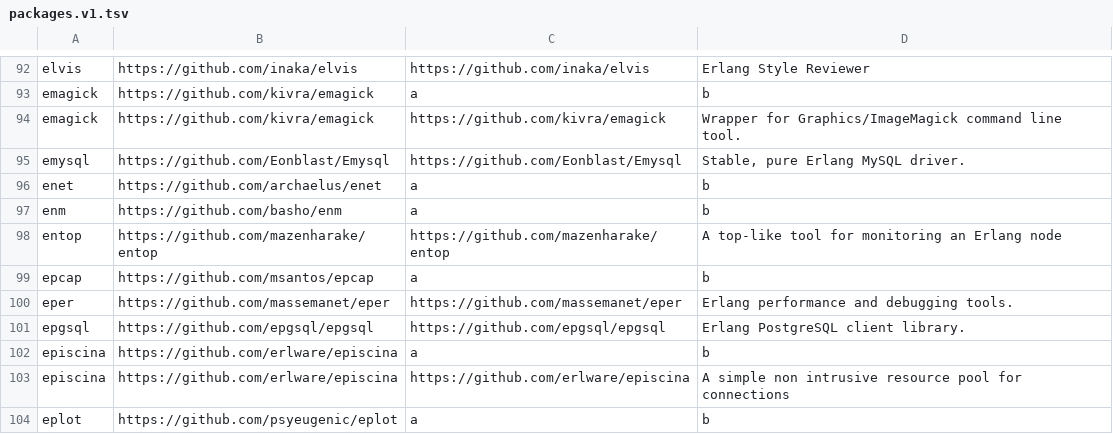
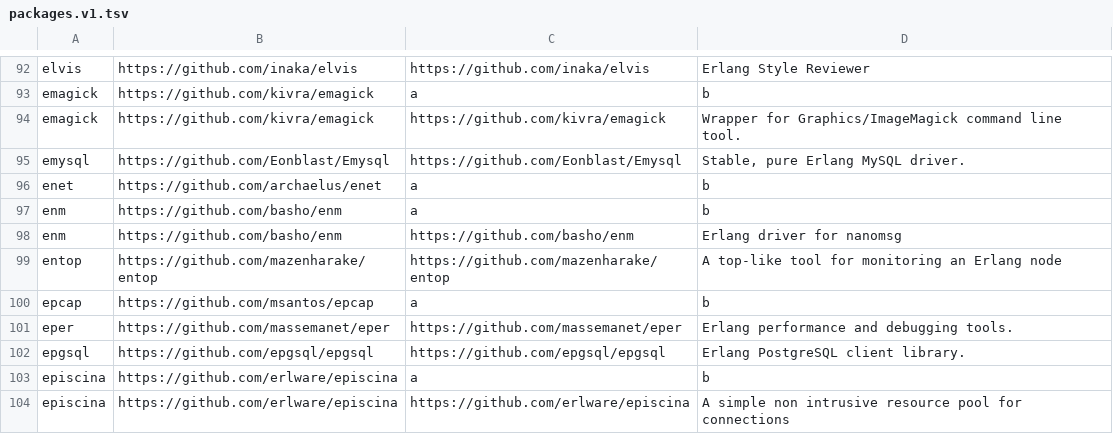
Before and after one commit to ninenines/erlang.mk, a TSV file: packages.v1.tsv, drawn as a sheet; only a part is shown, gaps mark what is left out; the shorter side is filled out with more unchanged rows; the diff names each change by its address in the sheet, - before the commit and + after, or states it on an @@ line.

```diff
--- a/packages.v1.tsv
+++ b/packages.v1.tsv
+row 98: enm | https://github.com/basho/enm | https://github.com/basho/enm | Erlang driver for nanomsg
```
Also changed, not shown: packages.v2.tsv, 1 other file.
